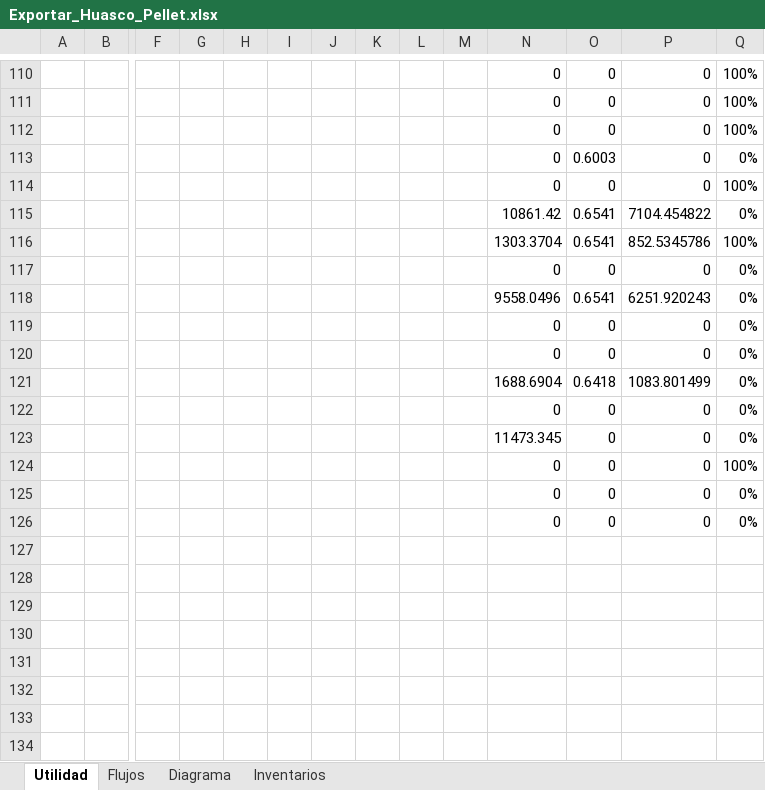
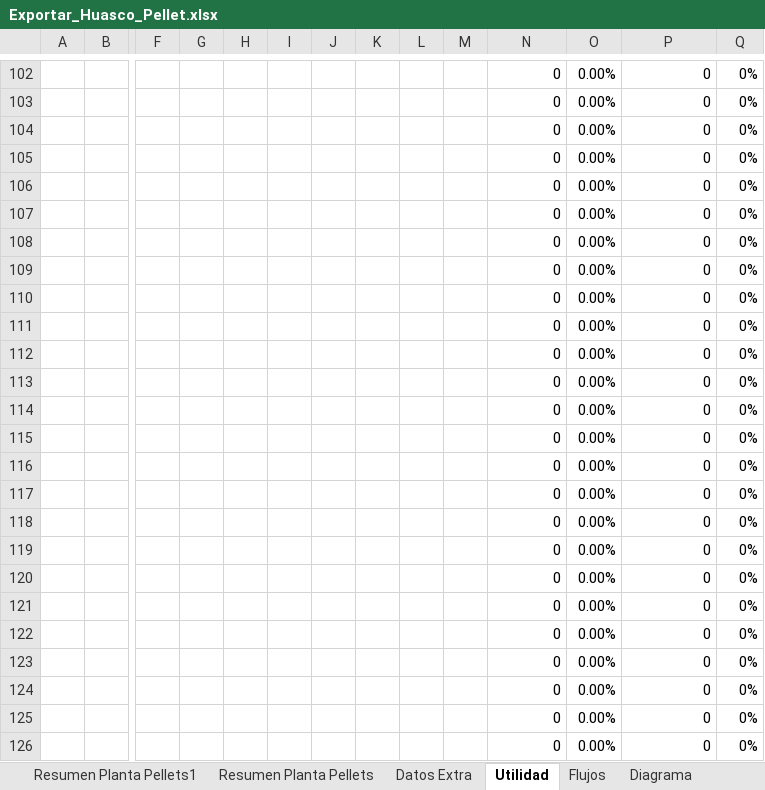
Before and after one commit to fracastr/minera, an Excel workbook: public/Export/old/Exportar_Huasco_Pellet.xlsx, sheet Utilidad, drawn as a sheet; only a part is shown, gaps mark what is left out; values as stored, in another font and other column widths than the file's, no borders; conditional formats not drawn; removed rows and columns are numbered as before the commit, all else as after; rows hold the shown columns only; the diff covers the shown part only; the diff names each change by its address in the sheet, - before the commit and + after, or states it on an @@ line.

```diff
--- a/public/Export/old/Exportar_Huasco_Pellet.xlsx (sheet Utilidad)
+++ b/public/Export/old/Exportar_Huasco_Pellet.xlsx (sheet Utilidad)
-sheet tab: Inventarios
+sheet tab: Resumen Planta Pellets1
+sheet tab: Resumen Planta Pellets
+sheet tab: Datos Extra
-O102:O104: 0
+O102:O104: 0.00%
-Q102:Q104: 100%
+Q102:Q104: 0%
-O105: 0.6003
+O105: 0.00%
-O106: 0
+O106: 0.00%
-Q106: 100%
+Q106: 0%
-row 115:  |  |  |  |  |  |  |  |  |  | 10861.42 | 0.6541 | 7104.454822 | 0%
-row 116:  |  |  |  |  |  |  |  |  |  | 1303.3704 | 0.6541 | 852.5345786 | 100%
-O107: 0
+O107: 0.00%
-row 118:  |  |  |  |  |  |  |  |  |  | 9558.0496 | 0.6541 | 6251.920243 | 0%
-O108:O109: 0
+O108:O109: 0.00%
-row 121:  |  |  |  |  |  |  |  |  |  | 1688.6904 | 0.6418 | 1083.801499 | 0%
-O110:O114: 0
+O110:O114: 0.00%
-N111: 11473.345
+N111: 0
-Q112: 100%
+Q112: 0%
+row 115:  |  |  |  |  |  |  |  |  |  | 0 | 0.00% | 0 | 0%
+row 116:  |  |  |  |  |  |  |  |  |  | 0 | 0.00% | 0 | 0%
+row 117:  |  |  |  |  |  |  |  |  |  | 0 | 0.00% | 0 | 0%
+row 118:  |  |  |  |  |  |  |  |  |  | 0 | 0.00% | 0 | 0%
+row 119:  |  |  |  |  |  |  |  |  |  | 0 | 0.00% | 0 | 0%
+row 120:  |  |  |  |  |  |  |  |  |  | 0 | 0.00% | 0 | 0%
+row 121:  |  |  |  |  |  |  |  |  |  | 0 | 0.00% | 0 | 0%
+row 122:  |  |  |  |  |  |  |  |  |  | 0 | 0.00% | 0 | 0%
+row 123:  |  |  |  |  |  |  |  |  |  | 0 | 0.00% | 0 | 0%
+row 124:  |  |  |  |  |  |  |  |  |  | 0 | 0.00% | 0 | 0%
+row 125:  |  |  |  |  |  |  |  |  |  | 0 | 0.00% | 0 | 0%
+row 126:  |  |  |  |  |  |  |  |  |  | 0 | 0.00% | 0 | 0%
```
Also changed, not shown: 56 added rows, 64 removed rows and 128 edited cells elsewhere in this sheet, sheet Diagrama, sheet Flujos, formulas that keep their value, charts or pictures, public/Export/Exportar_Huasco_Pellet.xlsx.
